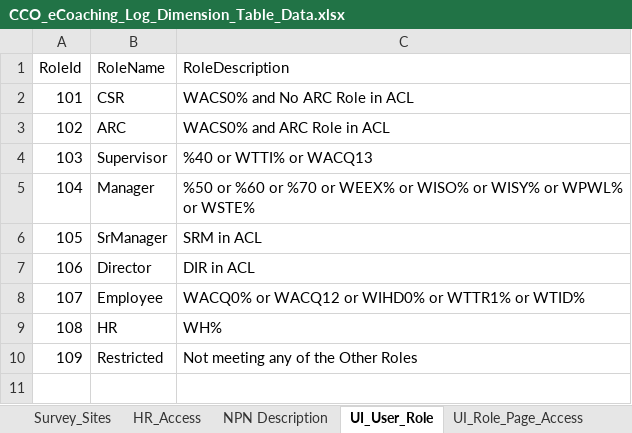
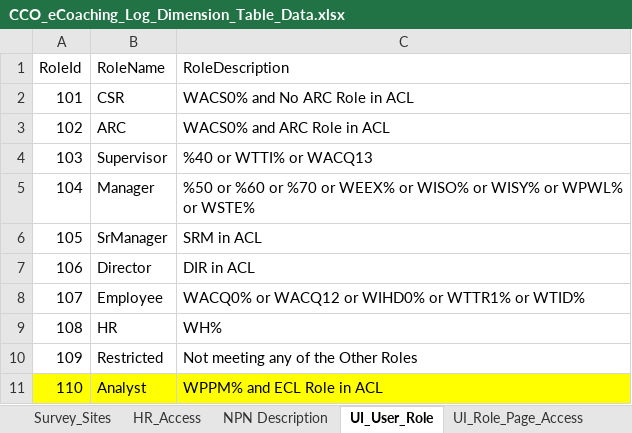
Before and after one commit to maximus-cco/eCoaching_V2_Bak, an Excel workbook: Design/DD/DB/CCO_eCoaching_Log_Dimension_Table_Data.xlsx, sheet UI_User_Role, drawn as a sheet; values as stored, in another font and other column widths than the file's, no borders; the diff names each change by its address in the sheet, - before the commit and + after, or states it on an @@ line.

Commit message:
TFS 12316 - Historical dashboard access for select analysts
git-tfs-id: [https://tfs.omnicloud.local/tfs/cco%20program/]$/eCoaching_V2;C41022

```diff
--- a/Design/DD/DB/CCO_eCoaching_Log_Dimension_Table_Data.xlsx (sheet UI_User_Role)
+++ b/Design/DD/DB/CCO_eCoaching_Log_Dimension_Table_Data.xlsx (sheet UI_User_Role)
+row 11: 110 | Analyst | WPPM% and ECL Role in ACL
```
Also changed, not shown: sheet Revision_History, sheet UI_Dashboard_Summary_Display, sheet UI_Role_Page_Access, 4 other files.
